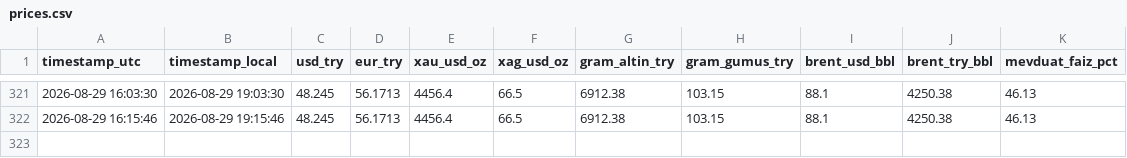
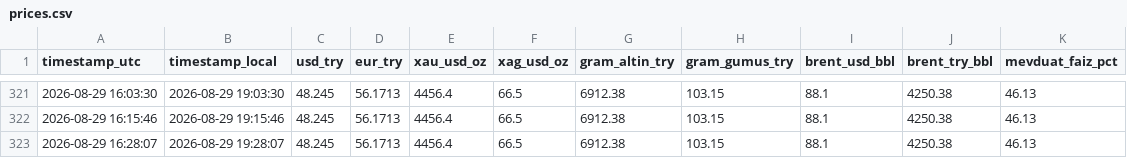
Before and after one commit to helheimragnarok/try-tracker, a CSV file: data/prices.csv, drawn as a sheet; only a part is shown, gaps mark what is left out.

```diff
--- a/data/prices.csv
+++ b/data/prices.csv
@@ -322 +322,2 @@ timestamp_utc,timestamp_local,usd_try,eur_try,xau_usd_oz,xag_usd_oz,gram_altin_t
 2026-08-29 16:15:46,2026-08-29 19:15:46,48.245,56.1713,4456.4,66.5,6912.38,103.15,88.1,4250.38,46.13
+2026-08-29 16:28:07,2026-08-29 19:28:07,48.245,56.1713,4456.4,66.5,6912.38,103.15,88.1,4250.38,46.13
```
Also changed, not shown: 1 other file.
